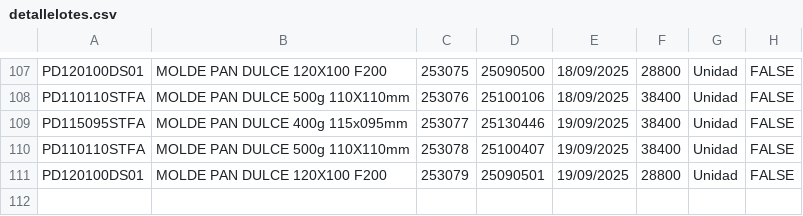
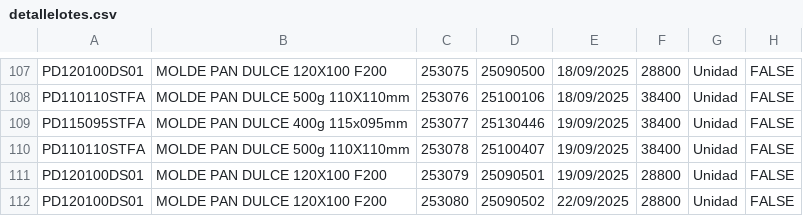
Before and after one commit to gagegfg/Molderil_ListaEmpaque, a CSV file: detallelotes.csv, drawn as a sheet; only a part is shown, gaps mark what is left out.

Commit message:
Añadiendo pallet 253080 al histórico

```diff
--- a/detallelotes.csv
+++ b/detallelotes.csv
@@ -111 +111,2 @@ PD110110STFA;MOLDE PAN DULCE 500g 110X110mm;253078;25100407;19/09/2025;38400;Uni
 PD120100DS01;MOLDE PAN DULCE 120X100 F200;253079;25090501;19/09/2025;28800;Unidad;FALSE;
+PD120100DS01;MOLDE PAN DULCE 120X100 F200;253080;25090502;22/09/2025;28800;Unidad;FALSE;
```
